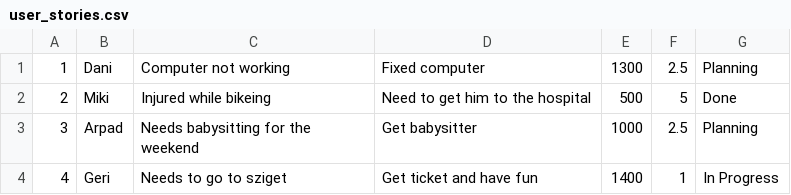
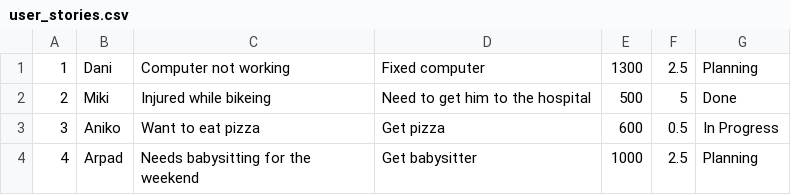
Before and after one commit to gergelyPapi/Super_Sprinter_3000_Gergely_Papi, a CSV file: user_stories.csv, drawn as a sheet.

```diff
--- a/user_stories.csv
+++ b/user_stories.csv
@@ -2,3 +2,3 @@
 2,Miki,Injured while bikeing,Need to get him to the hospital,500,5,Done
-3,Arpad,Needs babysitting for the weekend,Get babysitter,1000,2.5,Planning
-4,Geri,Needs to go to sziget,Get ticket and have fun,1400,1,In Progress
+3,Aniko,Want to eat pizza,Get pizza,600,0.5,In Progress
+4,Arpad,Needs babysitting for the weekend,Get babysitter,1000,2.5,Planning
```
Also changed, not shown: 4 other files.
